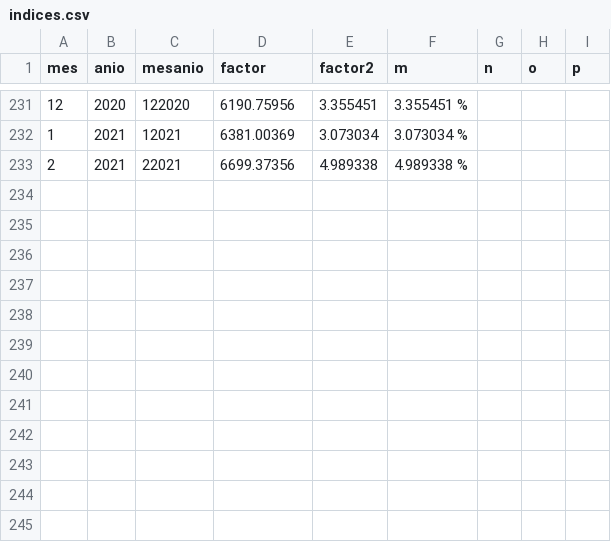
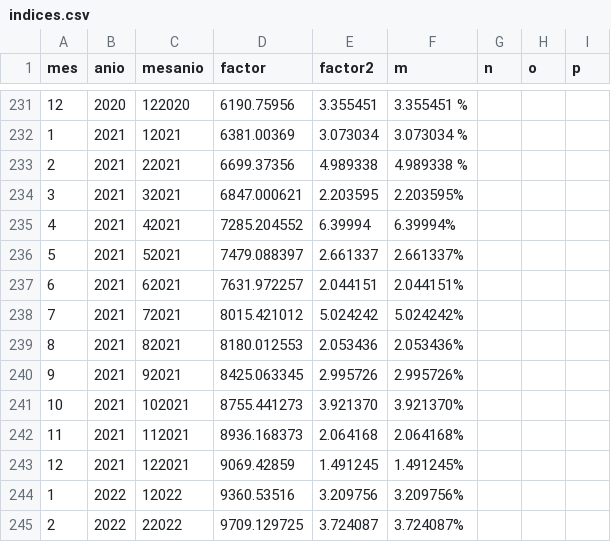
Before and after one commit to leonardoleenen/rnc-main-lib, a CSV file: examples/indices.csv, drawn as a sheet; only a part is shown, gaps mark what is left out; the diff names each change by its address in the sheet, - before the commit and + after, or states it on an @@ line.

Commit message:
Actualización de Indices segun CONSD-119289

```diff
--- a/examples/indices.csv
+++ b/examples/indices.csv
+row 234: 3 | 2021 | 32021 | 6847.000621 | 2.203595 | 2.203595%
+row 235: 4 | 2021 | 42021 | 7285.204552 | 6.39994 | 6.39994%
+row 236: 5 | 2021 | 52021 | 7479.088397 | 2.661337 | 2.661337%
+row 237: 6 | 2021 | 62021 | 7631.972257 | 2.044151 | 2.044151%
+row 238: 7 | 2021 | 72021 | 8015.421012 | 5.024242 | 5.024242%
+row 239: 8 | 2021 | 82021 | 8180.012553 | 2.053436 | 2.053436%
+row 240: 9 | 2021 | 92021 | 8425.063345 | 2.995726 | 2.995726%
+row 241: 10 | 2021 | 102021 | 8755.441273 | 3.921370 | 3.921370%
+row 242: 11 | 2021 | 112021 | 8936.168373 | 2.064168 | 2.064168%
+row 243: 12 | 2021 | 122021 | 9069.42859 | 1.491245 | 1.491245%
+row 244: 1 | 2022 | 12022 | 9360.53516 | 3.209756 | 3.209756%
+row 245: 2 | 2022 | 22022 | 9709.129725 | 3.724087 | 3.724087%
```
